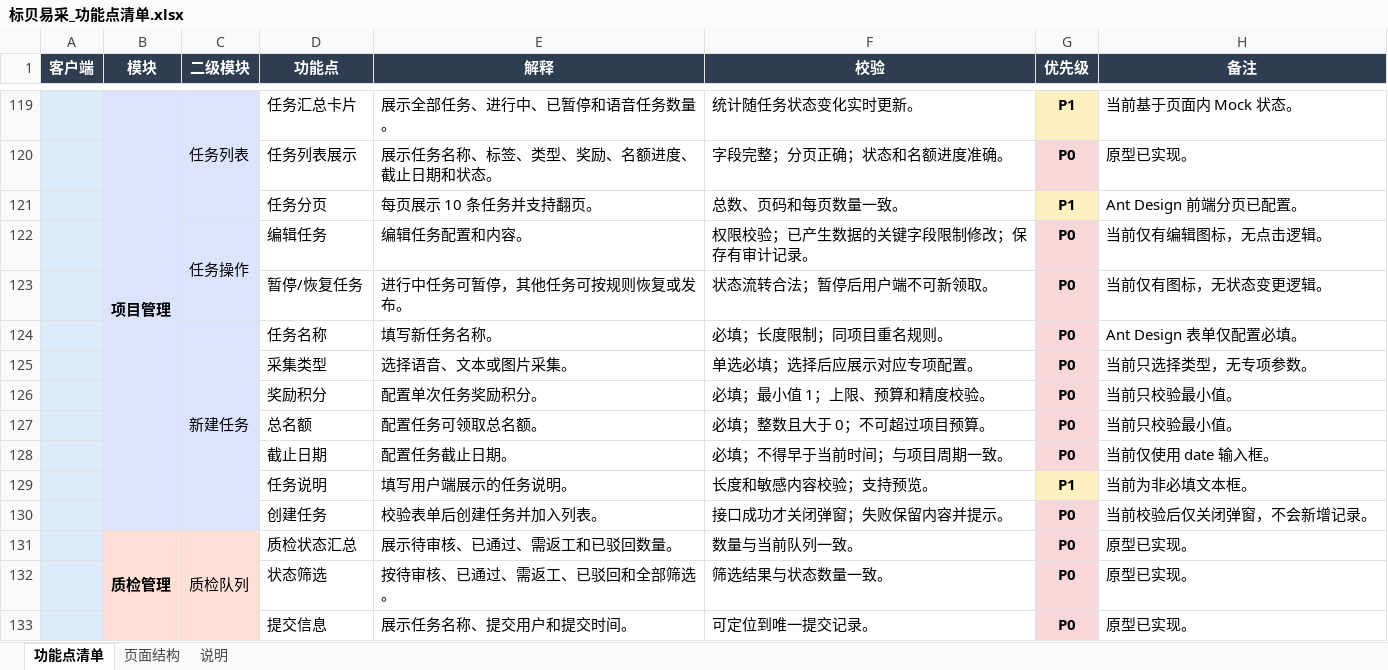
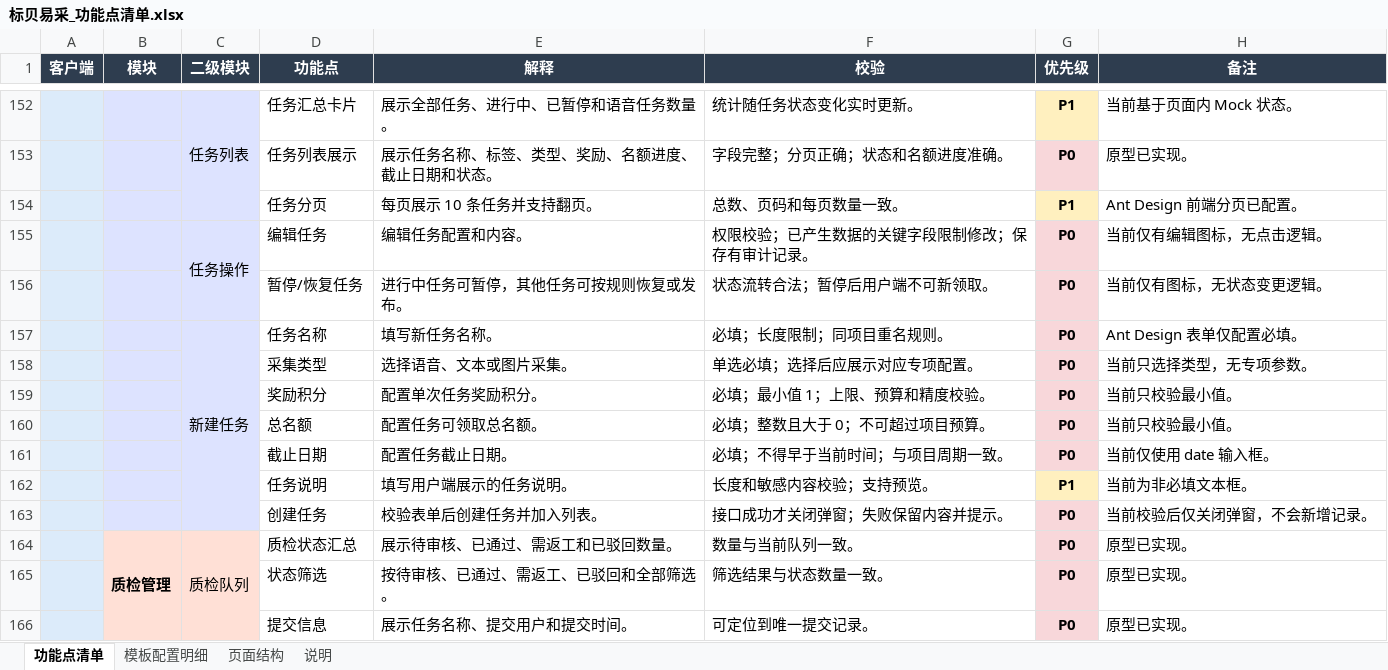
Before and after one commit to Szk1222/DB-ecai-wx, an Excel workbook: ecai_wx/docs/标贝易采_功能点清单.xlsx, sheet 功能点清单, drawn as a sheet; only a part is shown, gaps mark what is left out; values as stored, in another font and other column widths than the file's, no borders; removed rows and columns are numbered as before the commit, all else as after; the diff covers the shown part only; the diff names each change by its address in the sheet, - before the commit and + after, or states it on an @@ line.

```diff
--- a/ecai_wx/docs/标贝易采_功能点清单.xlsx (sheet 功能点清单)
+++ b/ecai_wx/docs/标贝易采_功能点清单.xlsx (sheet 功能点清单)
+sheet tab: 模板配置明细
-B152 (模块): 项目管理
+B152 (模块): (empty)
-B152 fill: #DDE3FF
+B152 fill: none
-B119:B130 merged
```
Also changed, not shown: 33 added rows elsewhere in this sheet, sheet 说明, 9 other files.
